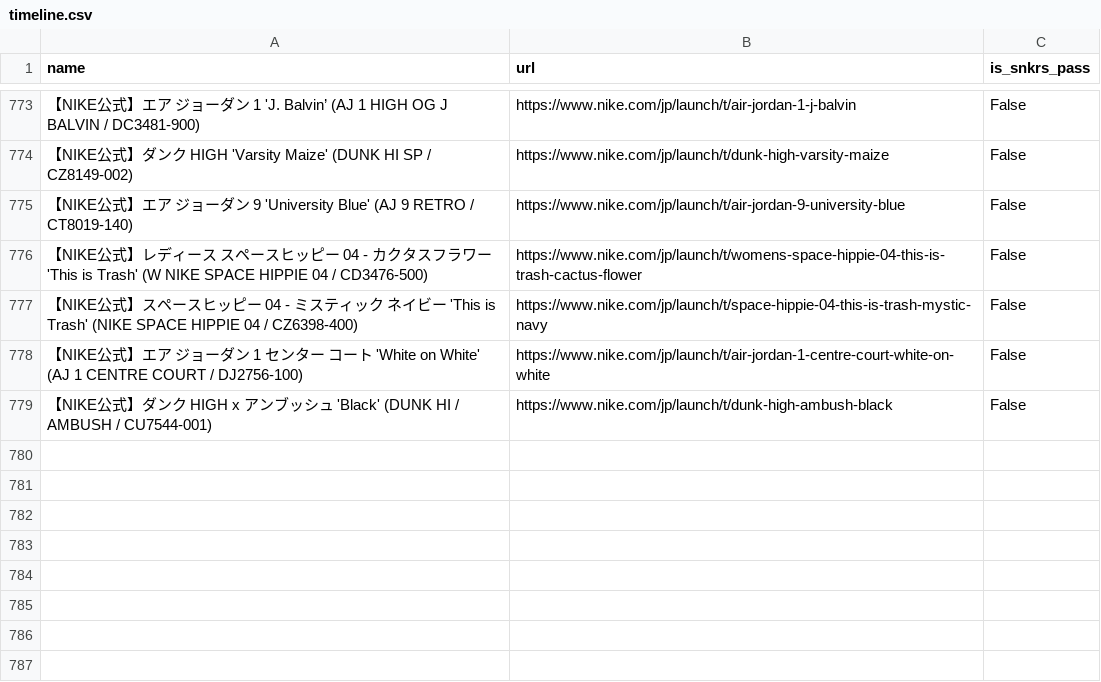
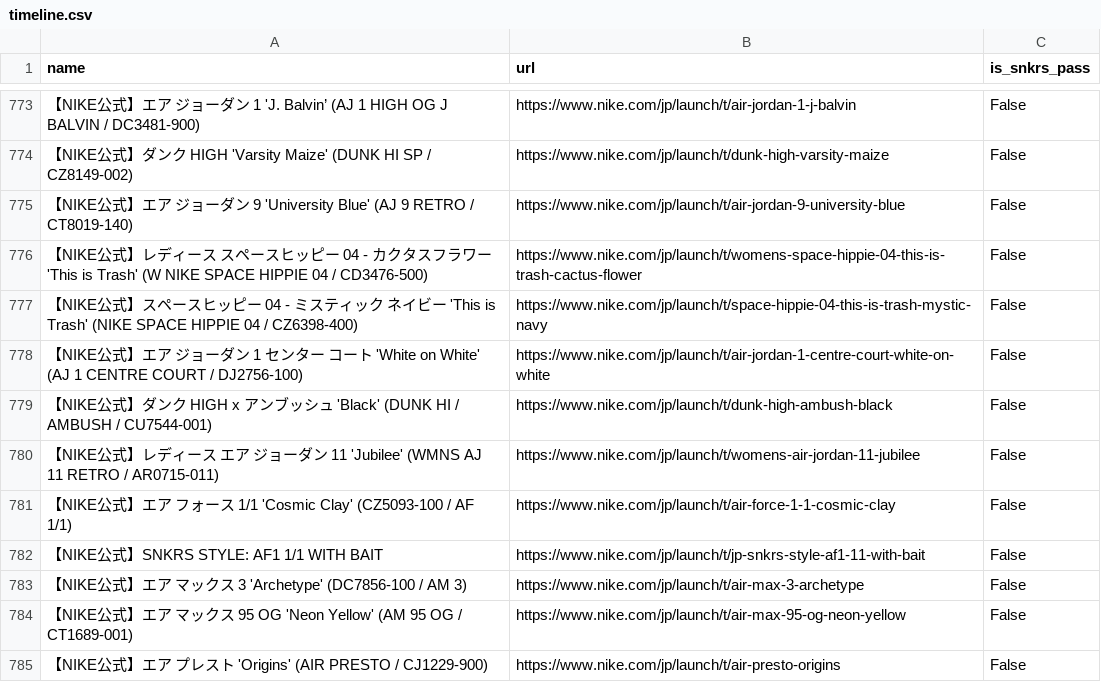
Before and after one commit to shimech/snkrs-news-bot, a CSV file: database/timeline.csv, drawn as a sheet; only a part is shown, gaps mark what is left out; the diff names each change by its address in the sheet, - before the commit and + after, or states it on an @@ line.

Commit message:
add records

```diff
--- a/database/timeline.csv
+++ b/database/timeline.csv
+row 780: 【NIKE公式】レディース エア ジョーダン 11 'Jubilee' (WMNS AJ 11 RETRO / AR0715-011) | https://www.nike.com/jp/launch/t/womens-air-jordan-11-jubilee | False
+row 781: 【NIKE公式】エア フォース 1/1 'Cosmic Clay' (CZ5093-100 / AF 1/1) | https://www.nike.com/jp/launch/t/air-force-1-1-cosmic-clay | False
+row 782: 【NIKE公式】SNKRS STYLE: AF1 1/1 WITH BAIT | https://www.nike.com/jp/launch/t/jp-snkrs-style-af1-11-with-bait | False
+row 783: 【NIKE公式】エア マックス 3 'Archetype' (DC7856-100 / AM 3) | https://www.nike.com/jp/launch/t/air-max-3-archetype | False
+row 784: 【NIKE公式】エア マックス 95 OG 'Neon Yellow' (AM 95 OG / CT1689-001) | https://www.nike.com/jp/launch/t/air-max-95-og-neon-yellow | False
+row 785: 【NIKE公式】エア プレスト 'Origins' (AIR PRESTO / CJ1229-900) | https://www.nike.com/jp/launch/t/air-presto-origins | False
```
